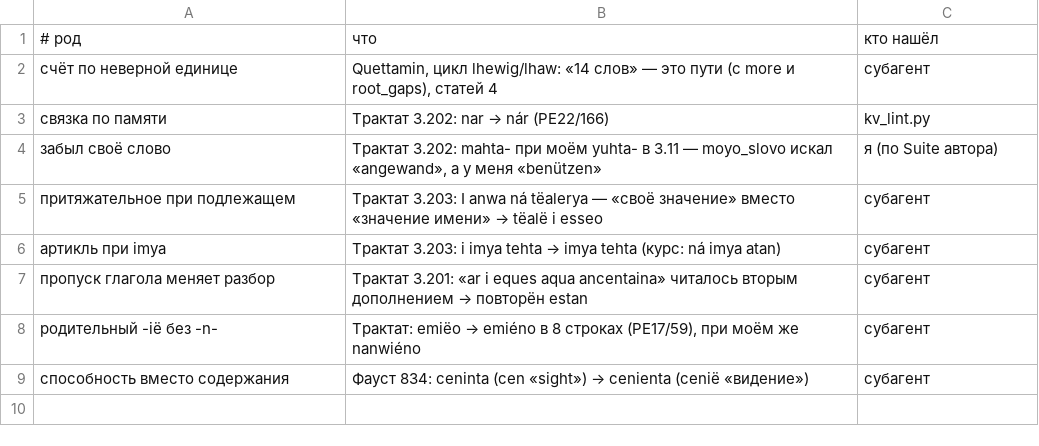
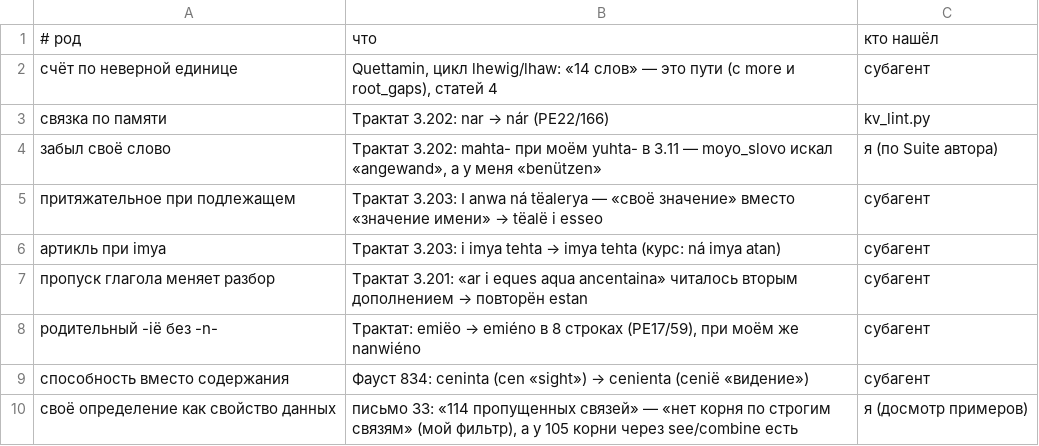
Before and after one commit to Ranatar/diarai, a TSV file: proekty/rody-oshibok/oshibki-2026-11-28-1207.tsv, drawn as a sheet.

Commit message:
qm-graf README и реестр: поправка о пропущенных связях

```diff
--- a/proekty/rody-oshibok/oshibki-2026-11-28-1207.tsv
+++ b/proekty/rody-oshibok/oshibki-2026-11-28-1207.tsv
@@ -9 +9,2 @@
 способность вместо содержания	Фауст 834: ceninta (cen «sight») → cenienta (cenië «видение»)	субагент
+своё определение как свойство данных	письмо 33: «114 пропущенных связей» — «нет корня по строгим связям» (мой фильтр), а у 105 корни через see/combine есть	я (досмотр примеров)
```
Also changed, not shown: 2 other files.
